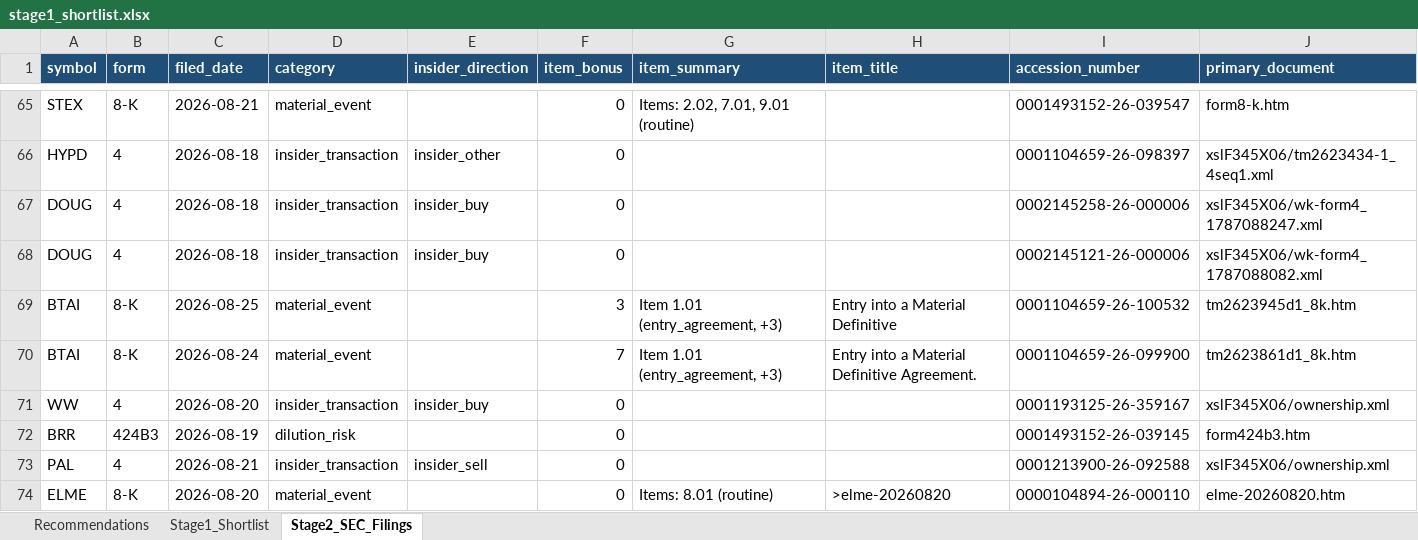
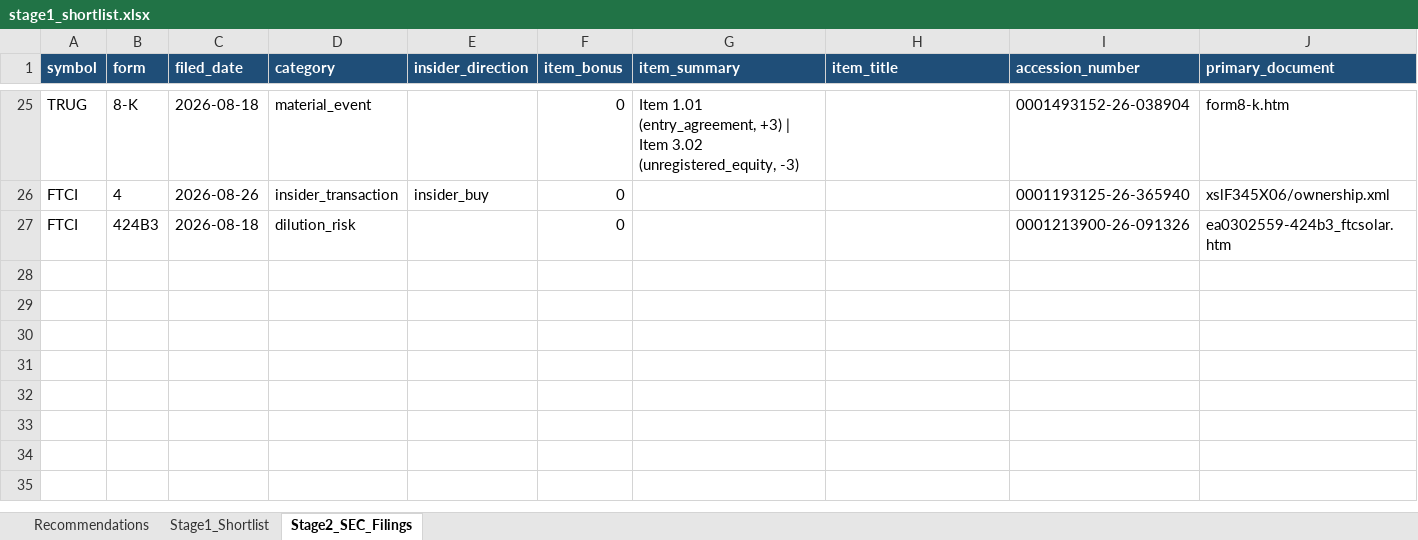
Before and after one commit to ARa2of/Small_Caps_Screener, an Excel workbook: output/stage1_shortlist.xlsx, sheet Stage2_SEC_Filings, drawn as a sheet; only a part is shown, gaps mark what is left out; values as stored, in another font and other column widths than the file's, no borders; removed rows and columns are numbered as before the commit, all else as after; the diff covers the shown part only; the diff names each change by its address in the sheet, - before the commit and + after, or states it on an @@ line.

```diff
--- a/output/stage1_shortlist.xlsx (sheet Stage2_SEC_Filings)
+++ b/output/stage1_shortlist.xlsx (sheet Stage2_SEC_Filings)
-A25 (symbol): STEX
+A25 (symbol): TRUG
-C25 (filed_date): 2026-08-21
+C25 (filed_date): 2026-08-18
-G25 (item_summary): Items: 2.02, 7.01, 9.01 (routine)
+G25 (item_summary): Item 1.01 (entry_agreement, +3) | Item 3.02 (unregistered_equity, -3)
-I25 (accession_number): 0001493152-26-039547
+I25 (accession_number): 0001493152-26-038904
-row 66: HYPD | 4 | 2026-08-18 | insider_transaction | insider_other | 0 |  |  | 0001104659-26-098397 | xslF345X06/tm2623434-1_4seq1.xml
-row 67: DOUG | 4 | 2026-08-18 | insider_transaction | insider_buy | 0 |  |  | 0002145258-26-000006 | xslF345X06/wk-form4_1787088247.xml
-row 68: DOUG | 4 | 2026-08-18 | insider_transaction | insider_buy | 0 |  |  | 0002145121-26-000006 | xslF345X06/wk-form4_1787088082.xml
-row 69: BTAI | 8-K | 2026-08-25 | material_event |  | 3 | Item 1.01 (entry_agreement, +3) | Entry into a Material Definitive | 0001104659-26-100532 | tm2623945d1_8k.htm
-row 70: BTAI | 8-K | 2026-08-24 | material_event |  | 7 | Item 1.01 (entry_agreement, +3) | Entry into a Material Definitive Agreement. | 0001104659-26-099900 | tm2623861d1_8k.htm
-A26 (symbol): WW
+A26 (symbol): FTCI
-C26 (filed_date): 2026-08-20
+C26 (filed_date): 2026-08-26
-I26 (accession_number): 0001193125-26-359167
+I26 (accession_number): 0001193125-26-365940
-A27 (symbol): BRR
+A27 (symbol): FTCI
-C27 (filed_date): 2026-08-19
+C27 (filed_date): 2026-08-18
-I27 (accession_number): 0001493152-26-039145
+I27 (accession_number): 0001213900-26-091326
-J27 (primary_document): form424b3.htm
+J27 (primary_document): ea0302559-424b3_ftcsolar.htm
-row 73: PAL | 4 | 2026-08-21 | insider_transaction | insider_sell | 0 |  |  | 0001213900-26-092588 | xslF345X06/ownership.xml
-row 74: ELME | 8-K | 2026-08-20 | material_event |  | 0 | Items: 8.01 (routine) | >elme-20260820 | 0000104894-26-000110 | elme-20260820.htm
```
Also changed, not shown: 10 added rows, 50 removed rows, 3 moved rows and 25 edited cells elsewhere in this sheet, sheet Stage1_Shortlist, sheet Recommendations, 2 other files.
